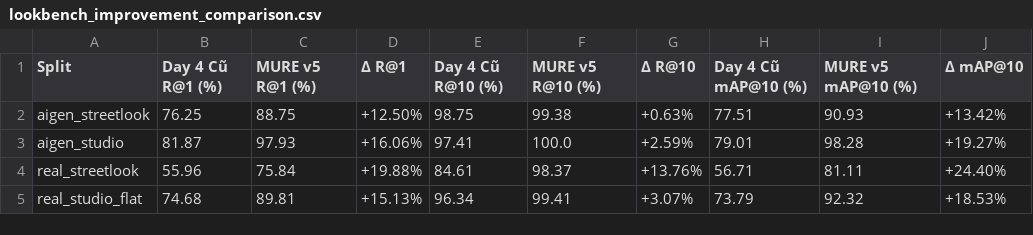
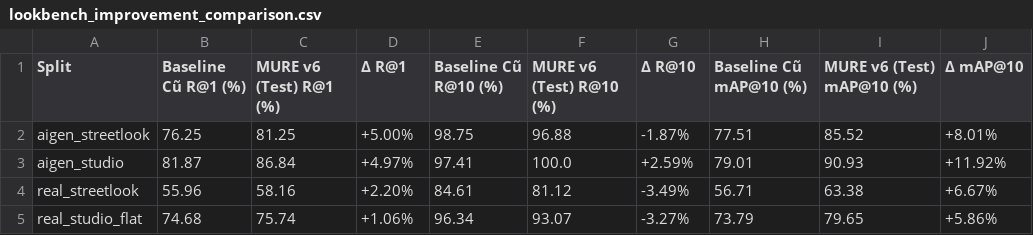
Before and after one commit to NguyenVanVuongDev/ProductLens, a CSV file: artifacts/evaluation_reports/lookbench_improvement_comparison.csv, drawn as a sheet.

```diff
--- a/artifacts/evaluation_reports/lookbench_improvement_comparison.csv
+++ b/artifacts/evaluation_reports/lookbench_improvement_comparison.csv
@@ -1,5 +1,5 @@
-Split,Day 4 Cũ R@1 (%),MURE v5 R@1 (%),Δ R@1,Day 4 Cũ R@10 (%),MURE v5 R@10 (%),Δ R@10,Day 4 Cũ mAP@10 (%),MURE v5 mAP@10 (%),Δ mAP@10
-aigen_streetlook,76.25,88.75,+12.50%,98.75,99.38,+0.63%,77.51,90.93,+13.42%
-aigen_studio,81.87,97.93,+16.06%,97.41,100.0,+2.59%,79.01,98.28,+19.27%
-real_streetlook,55.96,75.84,+19.88%,84.61,98.37,+13.76%,56.71,81.11,+24.40%
-real_studio_flat,74.68,89.81,+15.13%,96.34,99.41,+3.07%,73.79,92.32,+18.53%
+Split,Baseline Cũ R@1 (%),MURE v6 (Test) R@1 (%),Δ R@1,Baseline Cũ R@10 (%),MURE v6 (Test) R@10 (%),Δ R@10,Baseline Cũ mAP@10 (%),MURE v6 (Test) mAP@10 (%),Δ mAP@10
+aigen_streetlook,76.25,81.25,+5.00%,98.75,96.88,-1.87%,77.51,85.52,+8.01%
+aigen_studio,81.87,86.84,+4.97%,97.41,100.0,+2.59%,79.01,90.93,+11.92%
+real_streetlook,55.96,58.16,+2.20%,84.61,81.12,-3.49%,56.71,63.38,+6.67%
+real_studio_flat,74.68,75.74,+1.06%,96.34,93.07,-3.27%,73.79,79.65,+5.86%
```
Also changed, not shown: artifacts/evaluation_reports/day3_ablation_study.csv, artifacts/evaluation_reports/day3_faiss_benchmark_full.csv, 19 other files.
